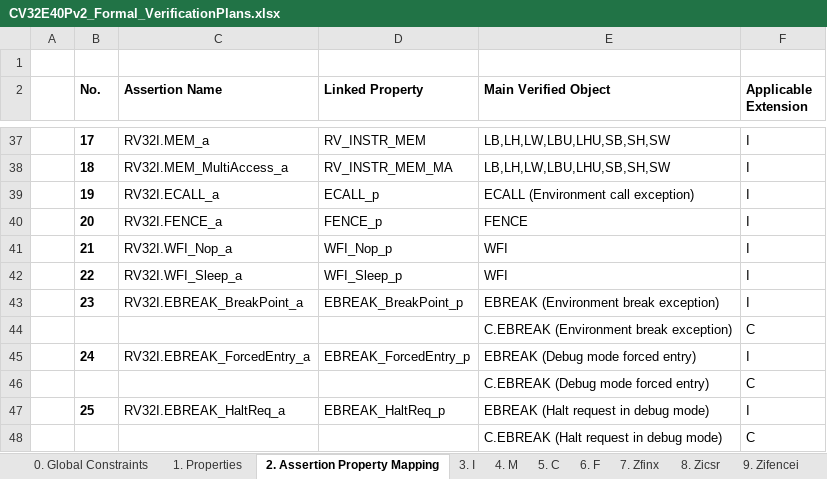
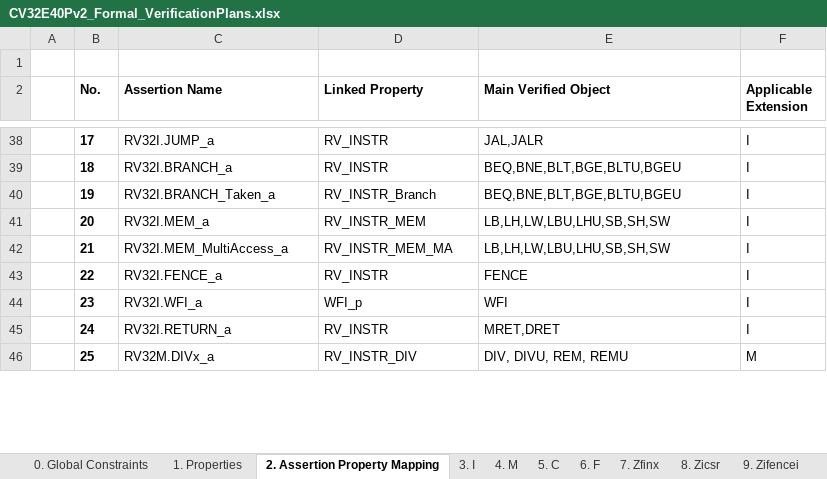
Before and after one commit to openhwgroup/core-v-verif, an Excel workbook: cv32e40p/docs/VerifPlans/RISC-V_ISA_Formal/CV32E40Pv2_Formal_VerificationPlans.xlsx, sheet 2. Assertion Property Mapping, drawn as a sheet; only a part is shown, gaps mark what is left out; values as stored, in another font and other column widths than the file's, no borders; removed rows and columns are numbered as before the commit, all else as after; the diff covers the shown part only; the diff names each change by its address in the sheet, - before the commit and + after, or states it on an @@ line.

Commit message:
Up-to-date version of CV32E40Pv2 RISC-V ISA Formal Verif plan.
Signed-off-by: Pascal Gouedo <pascal.gouedo@dolphin.fr>

```diff
--- a/cv32e40p/docs/VerifPlans/RISC-V_ISA_Formal/CV32E40Pv2_Formal_VerificationPlans.xlsx (sheet 2. Assertion Property Mapping)
+++ b/cv32e40p/docs/VerifPlans/RISC-V_ISA_Formal/CV32E40Pv2_Formal_VerificationPlans.xlsx (sheet 2. Assertion Property Mapping)
-C38 (Assertion Name): RV32I.MEM_a
+C38 (Assertion Name): RV32I.JUMP_a
-D38 (Linked Property): RV_INSTR_MEM
+D38 (Linked Property): RV_INSTR
-E38 (Main Verified Object): LB,LH,LW,LBU,LHU,SB,SH,SW
+E38 (Main Verified Object): JAL,JALR
-C39 (Assertion Name): RV32I.MEM_MultiAccess_a
+C39 (Assertion Name): RV32I.BRANCH_a
-D39 (Linked Property): RV_INSTR_MEM_MA
+D39 (Linked Property): RV_INSTR
-E39 (Main Verified Object): LB,LH,LW,LBU,LHU,SB,SH,SW
+E39 (Main Verified Object): BEQ,BNE,BLT,BGE,BLTU,BGEU
-C40 (Assertion Name): RV32I.ECALL_a
+C40 (Assertion Name): RV32I.BRANCH_Taken_a
-D40 (Linked Property): ECALL_p
+D40 (Linked Property): RV_INSTR_Branch
-E40 (Main Verified Object): ECALL (Environment call exception)
+E40 (Main Verified Object): BEQ,BNE,BLT,BGE,BLTU,BGEU
-C41 (Assertion Name): RV32I.FENCE_a
+C41 (Assertion Name): RV32I.MEM_a
-D41 (Linked Property): FENCE_p
+D41 (Linked Property): RV_INSTR_MEM
-E41 (Main Verified Object): FENCE
+E41 (Main Verified Object): LB,LH,LW,LBU,LHU,SB,SH,SW
-C42 (Assertion Name): RV32I.WFI_Nop_a
+C42 (Assertion Name): RV32I.MEM_MultiAccess_a
-D42 (Linked Property): WFI_Nop_p
+D42 (Linked Property): RV_INSTR_MEM_MA
-E42 (Main Verified Object): WFI
+E42 (Main Verified Object): LB,LH,LW,LBU,LHU,SB,SH,SW
-C43 (Assertion Name): RV32I.WFI_Sleep_a
+C43 (Assertion Name): RV32I.FENCE_a
-D43 (Linked Property): WFI_Sleep_p
+D43 (Linked Property): RV_INSTR
-E43 (Main Verified Object): WFI
+E43 (Main Verified Object): FENCE
-C44 (Assertion Name): RV32I.EBREAK_BreakPoint_a
+C44 (Assertion Name): RV32I.WFI_a
-D44 (Linked Property): EBREAK_BreakPoint_p
+D44 (Linked Property): WFI_p
-E44 (Main Verified Object): EBREAK (Environment break exception)
+E44 (Main Verified Object): WFI
-row 44:  |  |  |  | C.EBREAK (Environment break exception) | C
-C45 (Assertion Name): RV32I.EBREAK_ForcedEntry_a
+C45 (Assertion Name): RV32I.RETURN_a
-D45 (Linked Property): EBREAK_ForcedEntry_p
+D45 (Linked Property): RV_INSTR
-E45 (Main Verified Object): EBREAK (Debug mode forced entry)
+E45 (Main Verified Object): MRET,DRET
-row 46:  |  |  |  | C.EBREAK (Debug mode forced entry) | C
-C46 (Assertion Name): RV32I.EBREAK_HaltReq_a
+C46 (Assertion Name): RV32M.DIVx_a
-D46 (Linked Property): EBREAK_HaltReq_p
+D46 (Linked Property): RV_INSTR_DIV
-E46 (Main Verified Object): EBREAK (Halt request in debug mode)
+E46 (Main Verified Object): DIV, DIVU, REM, REMU
-F46 (Applicable Extension): I
+F46 (Applicable Extension): M
-row 48:  |  |  |  | C.EBREAK (Halt request in debug mode) | C
```
Also changed, not shown: 1 added row, 277 removed rows and 440 edited cells elsewhere in this sheet, sheet 10. Xpulp, sheet 1. Properties, sheet 5. C, sheet 3. I, sheet 14. Zicsr | Privileged CSRs, sheet 4. M, 9 more sheets.
